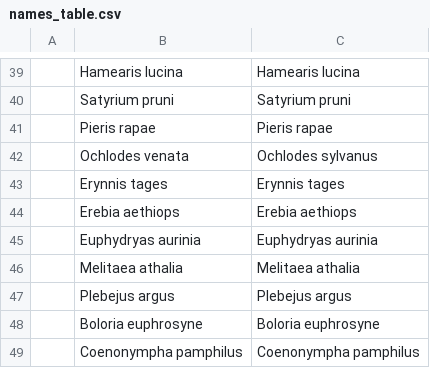
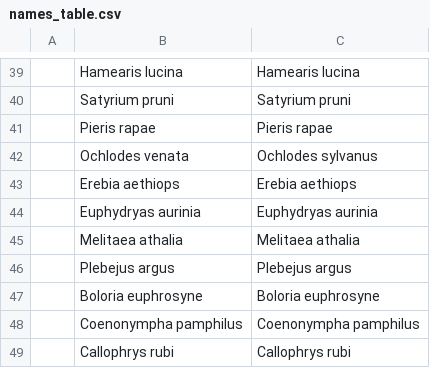
Before and after one commit to redeyeshadow/Butterfly_Project_MBiol, a CSV file: data/names_table.csv, drawn as a sheet; only a part is shown, gaps mark what is left out; the shorter side is filled out with more unchanged rows; the diff names each change by its address in the sheet, - before the commit and + after, or states it on an @@ line.

```diff
--- a/data/names_table.csv
+++ b/data/names_table.csv
-row 43:  | Erynnis tages | Erynnis tages
```
Also changed, not shown: 7 other files.
